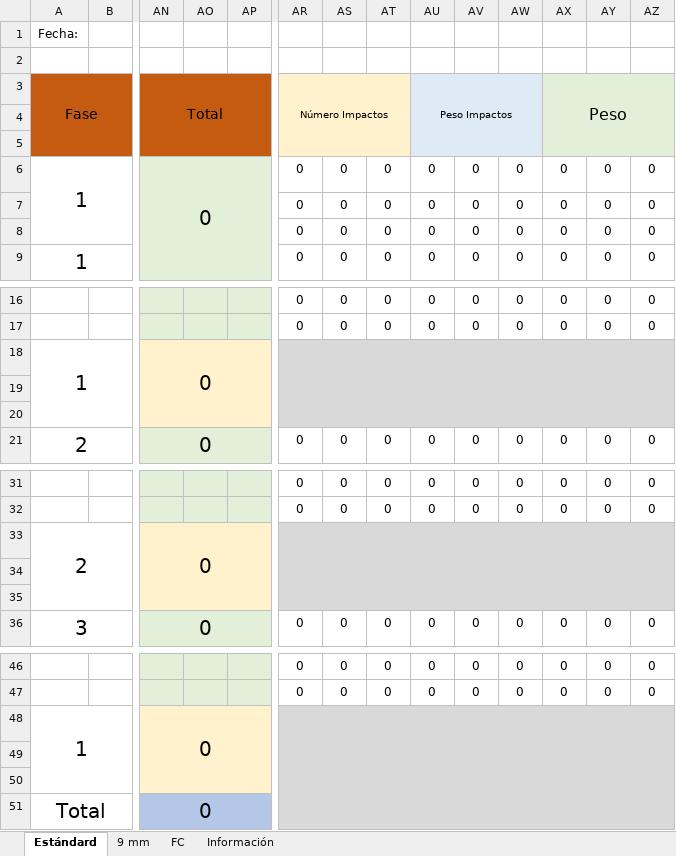
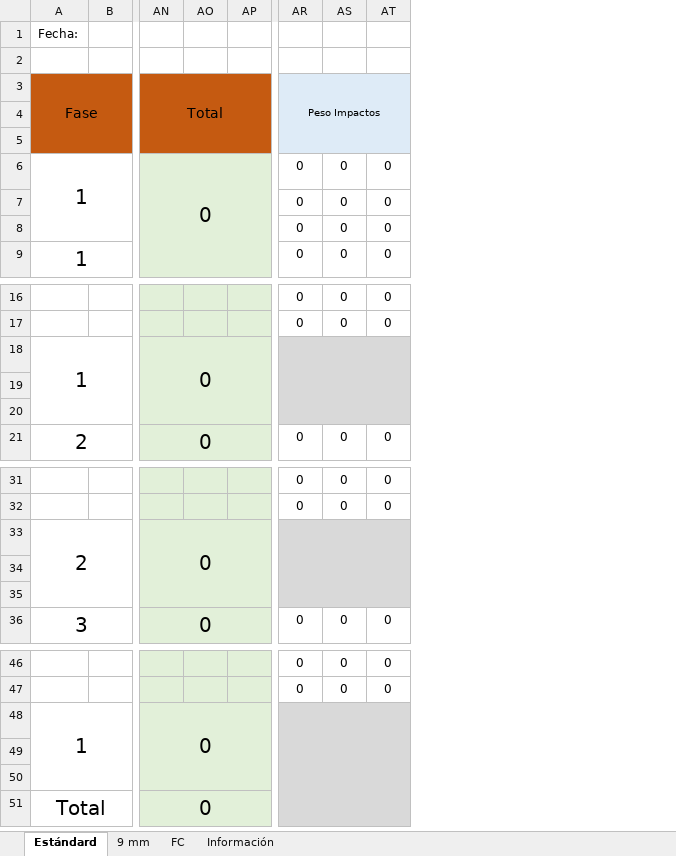
Before and after one commit to ixavy/tir, an Excel workbook: Tiro/Tiro v-3.0.xlsx, sheet Estándard, drawn as a sheet; only a part is shown, gaps mark what is left out; values as stored, in another font and other column widths than the file's, no borders; conditional formats not drawn; the diff names each change by its address in the sheet, - before the commit and + after, or states it on an @@ line.

Commit message:
Modificado colores peso impacto, y otras.

```diff
--- a/Tiro/Tiro v-3.0.xlsx (sheet Estándard)
+++ b/Tiro/Tiro v-3.0.xlsx (sheet Estándard)
@@ column AU hidden, rows 3-9: Peso Impactos |  |  | 0 | 0 | 0 | 0; rows 16-21: 0 | 0 |  |  |  | 0; rows 31-36: 0 | 0 |  |  |  | 0; rows 46-47: 0 | 0 @@
@@ column AV hidden, rows 6-9: all 0; rows 16-21: 0 | 0 |  |  |  | 0; rows 31-36: 0 | 0 |  |  |  | 0; rows 46-47: 0 | 0 @@
@@ column AW hidden, rows 6-9: all 0; rows 16-21: 0 | 0 |  |  |  | 0; rows 31-36: 0 | 0 |  |  |  | 0; rows 46-47: 0 | 0 @@
@@ column AX hidden, rows 3-9: Peso |  |  | 0 | 0 | 0 | 0; rows 16-21: 0 | 0 |  |  |  | 0; rows 31-36: 0 | 0 |  |  |  | 0; rows 46-47: 0 | 0 @@
@@ column AY hidden, rows 6-9: all 0; rows 16-21: 0 | 0 |  |  |  | 0; rows 31-36: 0 | 0 |  |  |  | 0; rows 46-47: 0 | 0 @@
@@ column AZ hidden, rows 6-9: all 0; rows 16-21: 0 | 0 |  |  |  | 0; rows 31-36: 0 | 0 |  |  |  | 0; rows 46-47: 0 | 0 @@
-AR3: Número Impactos
+AR3: Peso Impactos
-AR3:AT5 fill: #FFF2CC
+AR3:AT5 fill: #DEEBF7
-AN18:AP20 fill: #FFF2CC
+AN18:AP20 fill: #E2F0D9
-AN33:AP35 fill: #FFF2CC
+AN33:AP35 fill: #E2F0D9
-AN48:AP50 fill: #FFF2CC
+AN48:AP50 fill: #E2F0D9
-AN51:AP51 fill: #B4C7E7
+AN51:AP51 fill: #E2F0D9
```
Also changed, not shown: formulas that keep their value, hidden cells.
